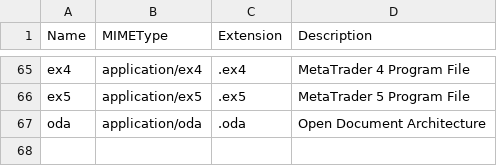
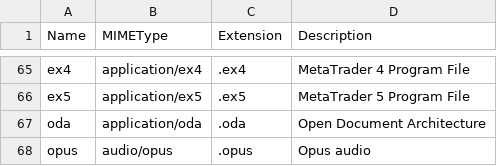
Before and after one commit to mostafazs/my-list, a CSV file: mime.csv, drawn as a sheet; only a part is shown, gaps mark what is left out; the diff names each change by its address in the sheet, - before the commit and + after, or states it on an @@ line.

Commit message:
Update

```diff
--- a/mime.csv
+++ b/mime.csv
+row 68: opus | audio/opus | .opus | Opus audio
```
